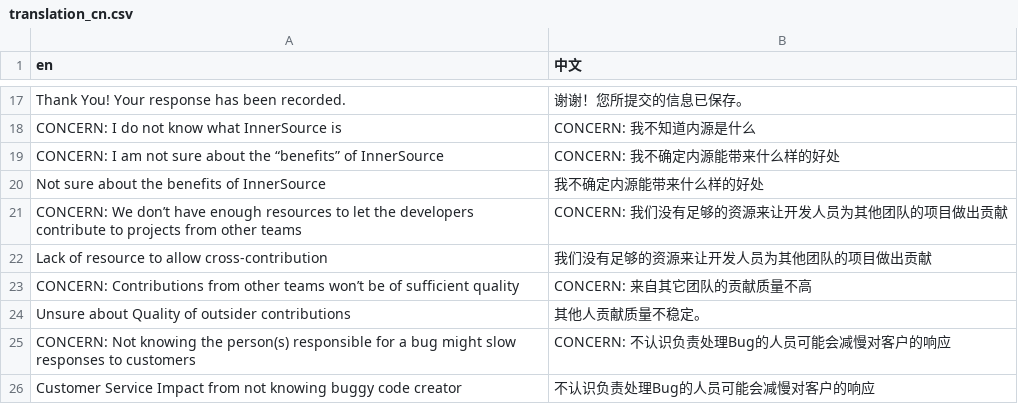
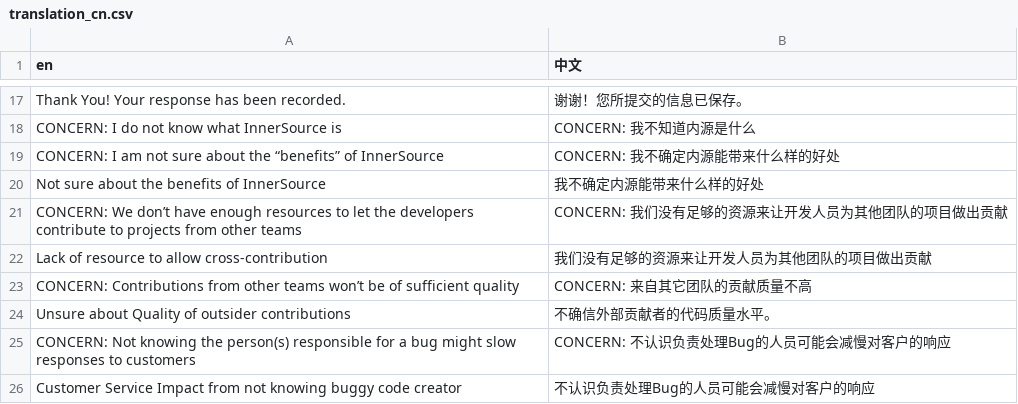
Before and after one commit to SFI-Lero/TREES-InnerSource_Obstacles_Survey, a CSV file: data/translation_cn.csv, drawn as a sheet; only a part is shown, gaps mark what is left out.

Commit message:
Fixed some description of Chinese translation
Fixed some description of Chinese translation

```diff
--- a/data/translation_cn.csv
+++ b/data/translation_cn.csv
@@ -23,3 +23,3 @@ CONCERN: We don’t have enough resources to let the developers contribute to pr
 CONCERN: Contributions from other teams won’t be of sufficient quality, CONCERN: 来自其它团队的贡献质量不高
-"Unsure about Quality of outsider contributions", 其他人贡献质量不稳定。
+"Unsure about Quality of outsider contributions", 不确信外部贡献者的代码质量水平。
 CONCERN: Not knowing the person(s) responsible for a bug might slow responses to customers, CONCERN: 不认识负责处理Bug的人员可能会减慢对客户的响应
```
